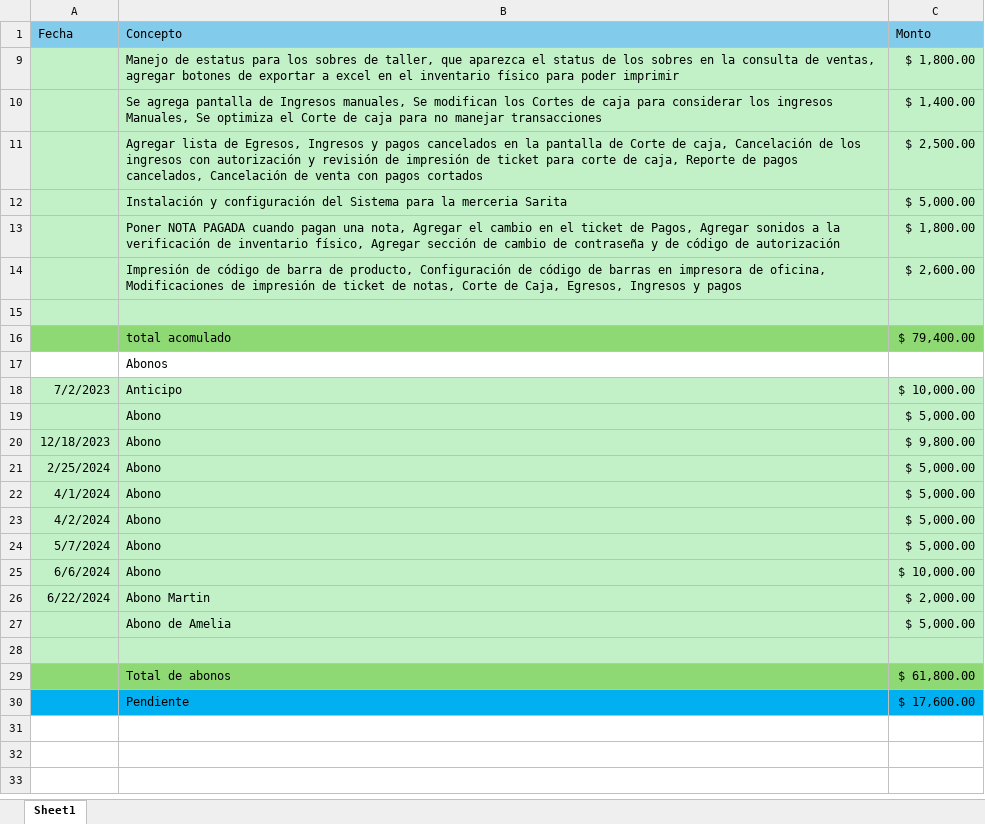
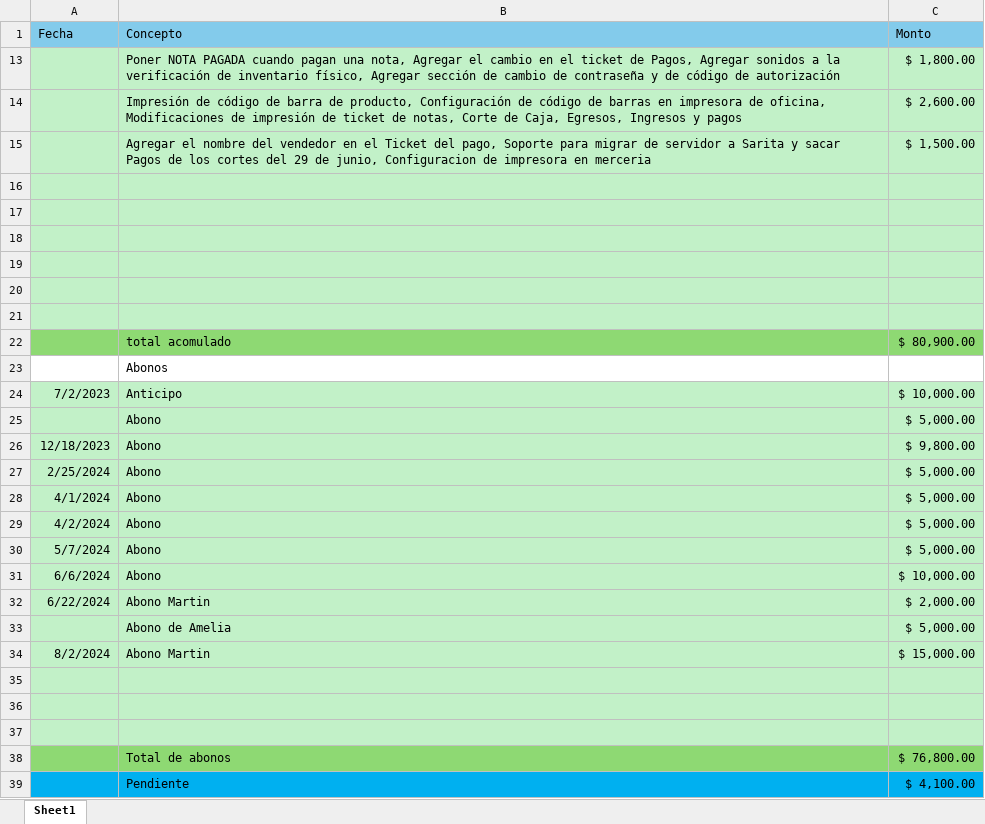
Before and after one commit to rumoso/VioletaSystem, an Excel workbook: Documents/Historial de abonos y cambios Sistema Joyeria Violeta.xlsx, sheet Sheet1, drawn as a sheet; values as stored, in another font and other column widths than the file's, no borders; removed rows and columns are numbered as before the commit, all else as after; the diff names each change by its address in the sheet, - before the commit and + after, or states it on an @@ line.

```diff
--- a/Documents/Historial de abonos y cambios Sistema Joyeria Violeta.xlsx (sheet Sheet1)
+++ b/Documents/Historial de abonos y cambios Sistema Joyeria Violeta.xlsx (sheet Sheet1)
@@ row 9 hidden:  | Manejo de estatus para los sobres de taller, que aparezca el status de los sobres en la consulta de ventas, agregar botones de exportar a excel en el inventario físico para poder imprimir | $ 1,800.00 @@
@@ row 10 hidden:  | Se agrega pantalla de Ingresos manuales, Se modifican los Cortes de caja para considerar los ingresos Manuales, Se optimiza el Corte de caja para no manejar transacciones | $ 1,400.00 @@
@@ row 11 hidden:  | Agregar lista de Egresos, Ingresos y pagos cancelados en la pantalla de Corte de caja, Cancelación de los ingresos con autorización y revisión de impresión de ticket para corte de caja, Reporte de pagos cancelados, Cancelación de venta con pagos cortados | $ 2,500.00 @@
@@ row 12 hidden:  | Instalación y configuración del Sistema para la merceria Sarita | $ 5,000.00 @@
+row 15:  | Agregar el nombre del vendedor en el Ticket del pago, Soporte para migrar de servidor a Sarita y sacar Pagos de los cortes del 29 de junio, Configuracion de impresora en merceria | $ 1,500.00
-A17:C17 fill: #8ED973
+A17:C17 fill: #C2F1C8
-row 17:  | total acomulado | $ 79,400.00
+row 17: (empty)
+row 18: (empty)
+row 19: (empty)
+row 20: (empty)
+row 21: (empty)
+row 22:  | total acomulado | $ 80,900.00
+row 34: 8/2/2024 | Abono Martin | $ 15,000.00
-A36:C36 fill: #8ED973
+A36:C36 fill: #C2F1C8
-row 36:  | Total de abonos | $ 61,800.00
+row 36: (empty)
-A37:C37 fill: #00B0F0
+A37:C37 fill: #C2F1C8
-row 37:  | Pendiente | $ 17,600.00
+row 37: (empty)
+row 38:  | Total de abonos | $ 76,800.00
+row 39:  | Pendiente | $ 4,100.00
```
Also changed, not shown: Documents/Actividades realizadas/ActividadesN_.xlsx, 45 other files.
